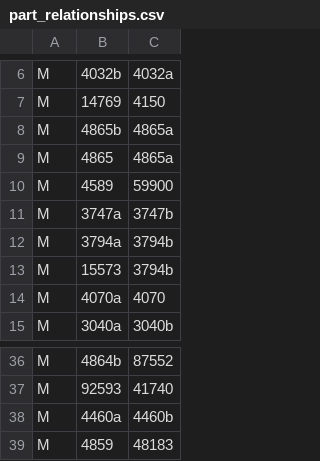
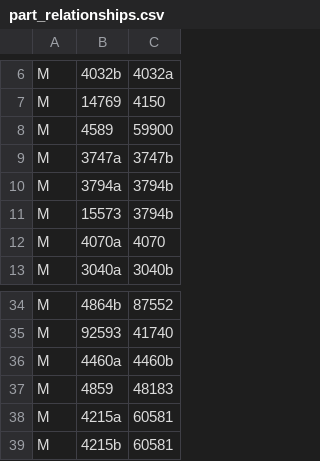
Before and after one commit to jncraton/bricki, a CSV file: data/part_relationships.csv, drawn as a sheet; only a part is shown, gaps mark what is left out.

```diff
--- a/data/part_relationships.csv
+++ b/data/part_relationships.csv
@@ -7,4 +7,2 @@ M,4032b,4032a
 M,14769,4150
-M,4865b,4865a
-M,4865,4865a
 M,4589,59900
@@ -39 +37,3 @@ M,4460a,4460b
 M,4859,48183
+M,4215a,60581
+M,4215b,60581
```
Also changed, not shown: data/part_bins.csv.
